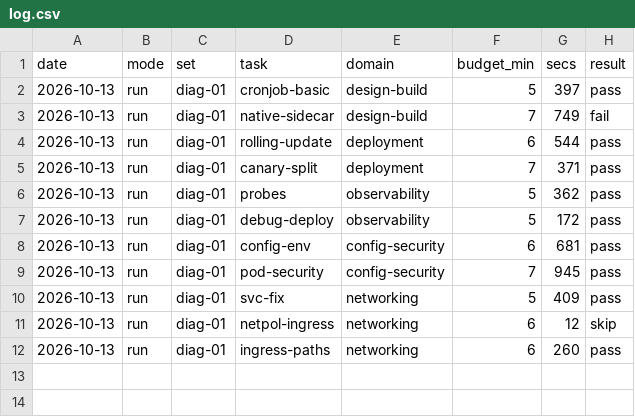
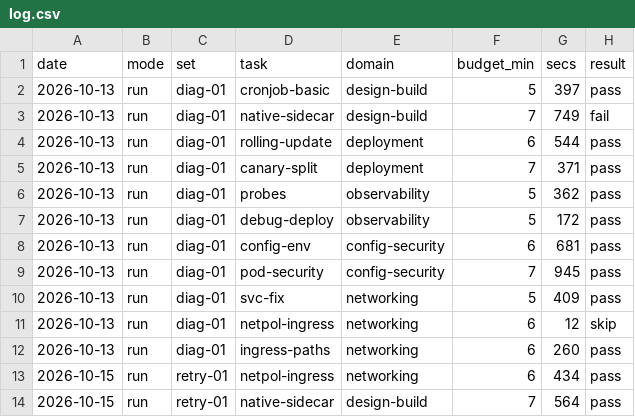
Before and after one commit to niktekusho/ckad-prep, a CSV file: progress/log.csv, drawn as a sheet; the diff names each change by its address in the sheet, - before the commit and + after, or states it on an @@ line.

Commit message:
Log retry-01 and record its review

```diff
--- a/progress/log.csv
+++ b/progress/log.csv
+row 13: 2026-10-15 | run | retry-01 | netpol-ingress | networking | 6 | 434 | pass
+row 14: 2026-10-15 | run | retry-01 | native-sidecar | design-build | 7 | 564 | pass
```
Also changed, not shown: 1 other file.
